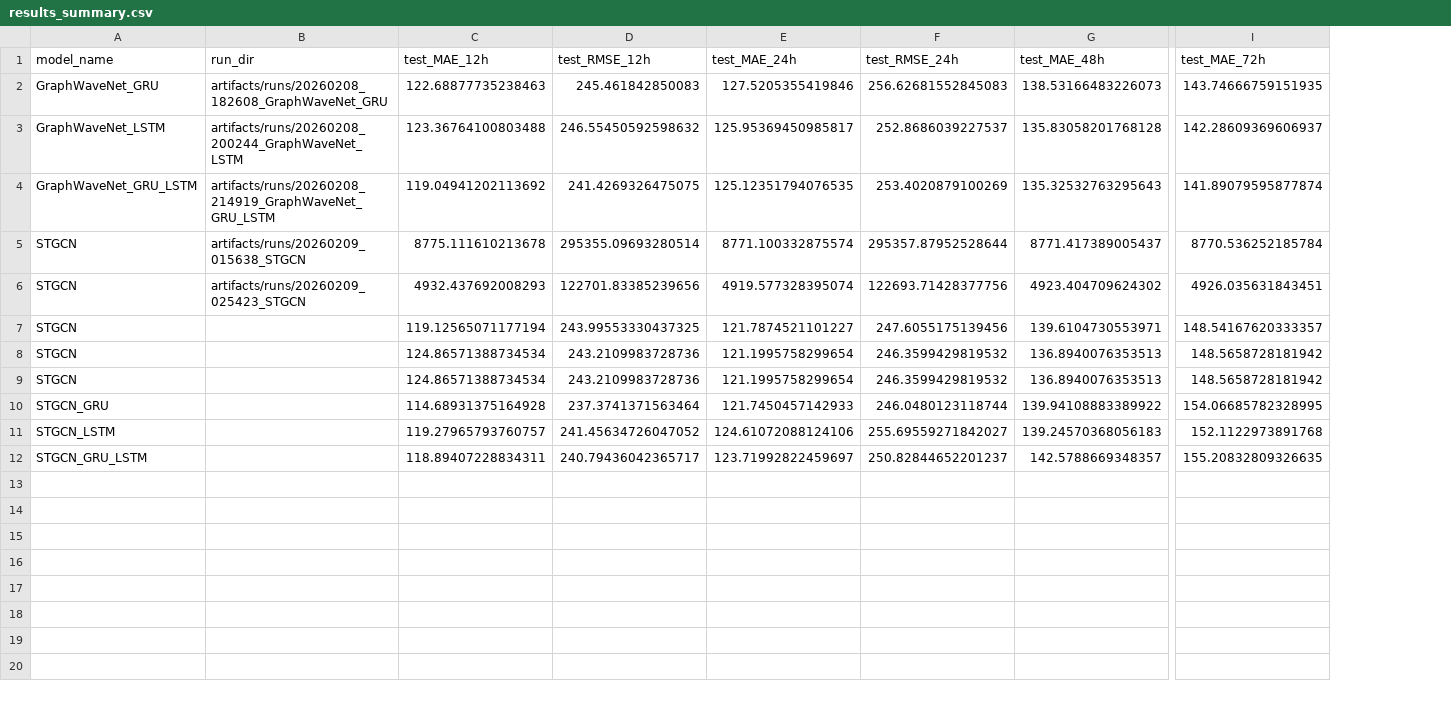
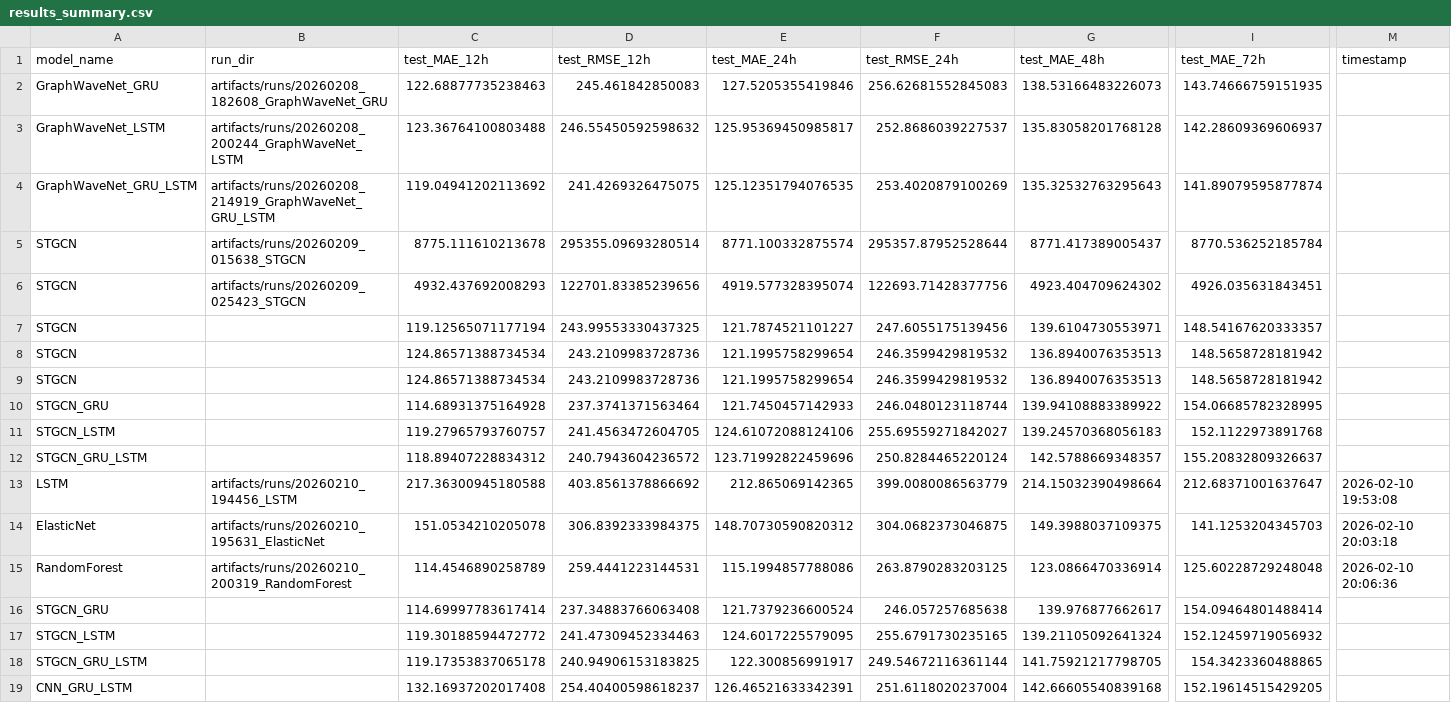
Before and after one commit to RichelCode/Spatio-Temporal-Prediction-and-Coordination-of-EV-Charging-Demand-for-Power-System-Resilience, a CSV file: artifacts/results_summary.csv, drawn as a sheet; only a part is shown, gaps mark what is left out; rows hold the shown columns only; the diff names each change by its address in the sheet, - before the commit and + after, or states it on an @@ line.

Commit message:
All models built

```diff
--- a/artifacts/results_summary.csv
+++ b/artifacts/results_summary.csv
+column M (timestamp), empty
-D11 (test_RMSE_12h): 241.45634726047052
+D11 (test_RMSE_12h): 241.4563472604705
-C12 (test_MAE_12h): 118.89407228834311
+C12 (test_MAE_12h): 118.89407228834312
-D12 (test_RMSE_12h): 240.79436042365717
+D12 (test_RMSE_12h): 240.7943604236572
-E12 (test_MAE_24h): 123.71992822459697
+E12 (test_MAE_24h): 123.71992822459696
-F12 (test_RMSE_24h): 250.82844652201237
+F12 (test_RMSE_24h): 250.8284465220124
-I12 (test_MAE_72h): 155.20832809326635
+I12 (test_MAE_72h): 155.20832809326637
+row 13: LSTM | artifacts/runs/20260210_194456_LSTM | 217.36300945180588 | 403.8561378866692 | 212.865069142365 | 399.0080086563779 | 214.15032390498664 | 212.68371001637647 | 2026-02-10 19:53:08
+row 14: ElasticNet | artifacts/runs/20260210_195631_ElasticNet | 151.0534210205078 | 306.8392333984375 | 148.70730590820312 | 304.0682373046875 | 149.3988037109375 | 141.1253204345703 | 2026-02-10 20:03:18
+row 15: RandomForest | artifacts/runs/20260210_200319_RandomForest | 114.4546890258789 | 259.4441223144531 | 115.1994857788086 | 263.8790283203125 | 123.0866470336914 | 125.60228729248048 | 2026-02-10 20:06:36
+row 16: STGCN_GRU |  | 114.69997783617414 | 237.34883766063408 | 121.7379236600524 | 246.057257685638 | 139.976877662617 | 154.09464801488414
+row 17: STGCN_LSTM |  | 119.30188594472772 | 241.47309452334463 | 124.6017225579095 | 255.6791730235165 | 139.21105092641324 | 152.12459719056932
+row 18: STGCN_GRU_LSTM |  | 119.17353837065178 | 240.94906153183825 | 122.300856991917 | 249.54672116361144 | 141.75921217798705 | 154.3423360488865
+row 19: CNN_GRU_LSTM |  | 132.16937202017408 | 254.40400598618237 | 126.46521633342391 | 251.6118020237004 | 142.66605540839168 | 152.19614515429205
```
Also changed, not shown: 58 other files.
